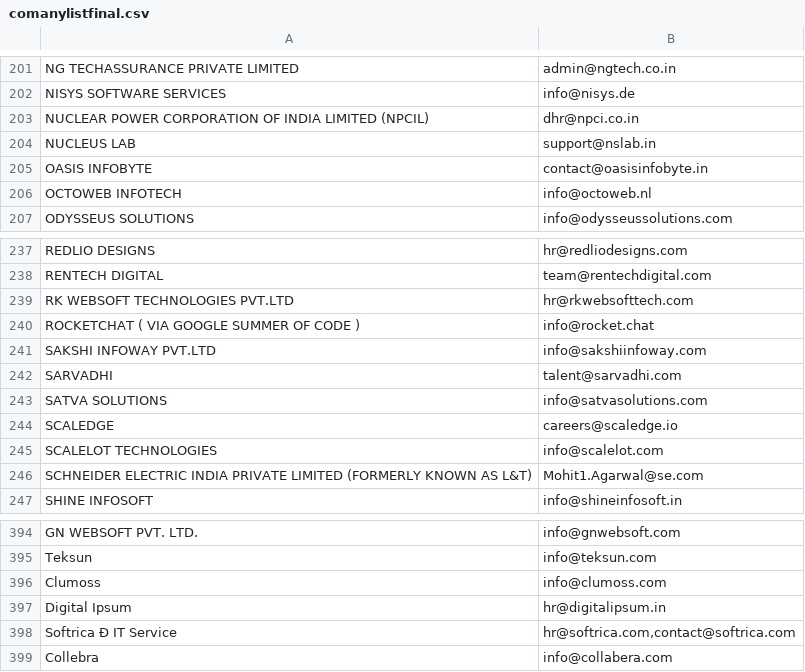
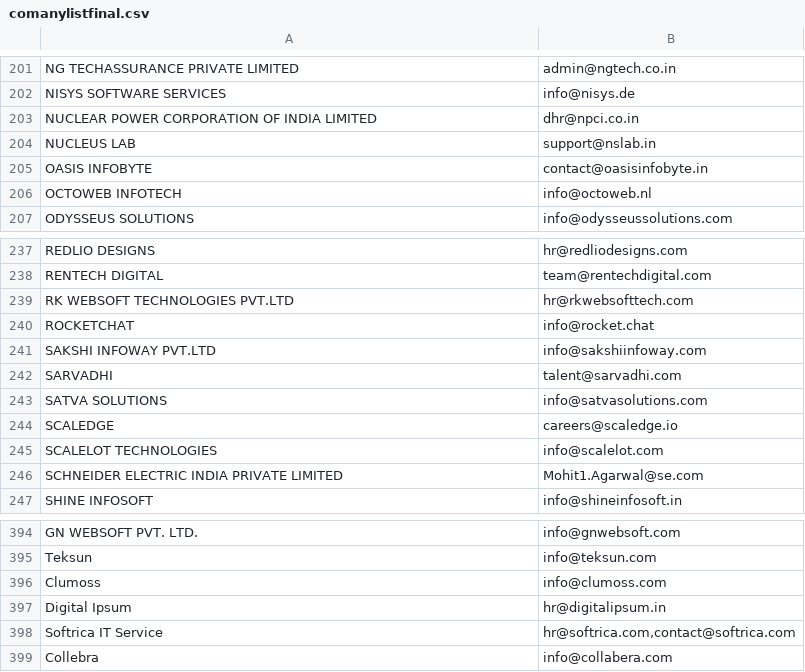
Before and after one commit to harshil748/Codes, a CSV file: comanylistfinal.csv, drawn as a sheet; only a part is shown, gaps mark what is left out; the diff covers the shown part only; the diff names each change by its address in the sheet, - before the commit and + after, or states it on an @@ line.

```diff
--- a/comanylistfinal.csv
+++ b/comanylistfinal.csv
-A203: …INDIA LIMITED (NPCIL)
+A203: …INDIA LIMITED
-A240: ROCKETCHAT ( VIA GOOGLE SUMMER OF CODE )
+A240: ROCKETCHAT
-A246: …PRIVATE LIMITED (FORMERLY KNOWN AS L&T)
+A246: …PRIVATE LIMITED
-A398: Softrica Ð IT Service
+A398: Softrica IT Service
```
Also changed, not shown: 11 edited cells elsewhere in this file.
